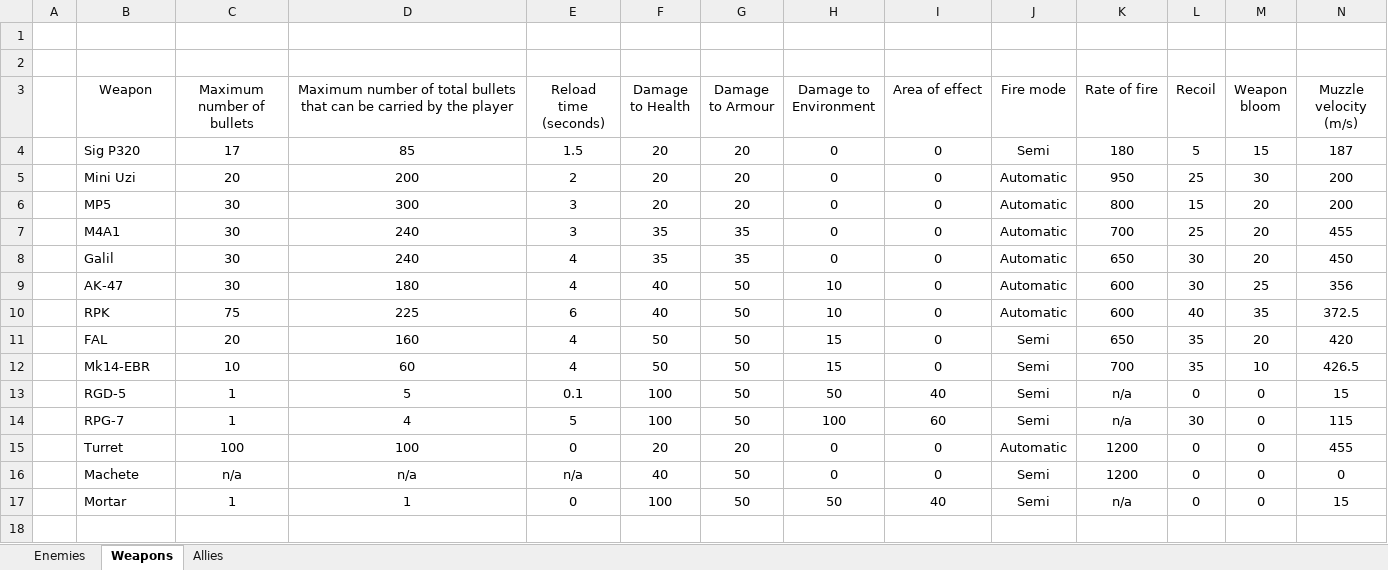
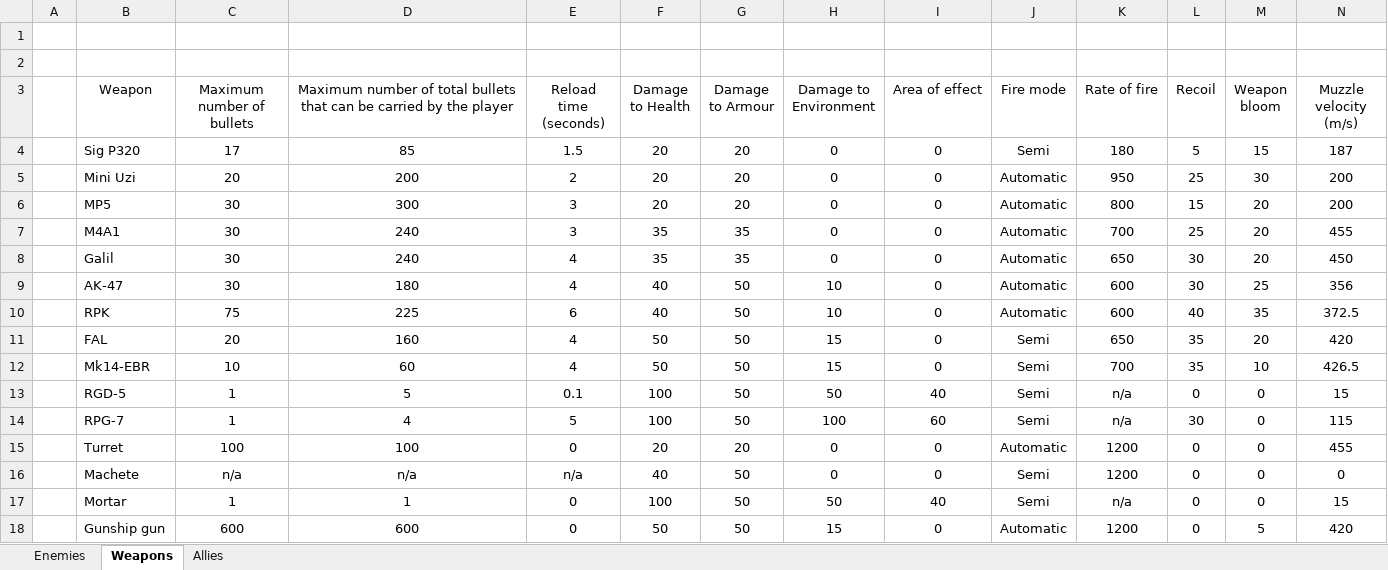
Before and after one commit to MP10894/Warehouse-7, an Excel workbook: data/Game Data.xlsx, sheet Weapons, drawn as a sheet; only a part is shown; values as stored, in another font and other column widths than the file's, no borders; rows hold the shown columns only; the diff names each change by its address in the sheet, - before the commit and + after, or states it on an @@ line.

```diff
--- a/data/Game Data.xlsx (sheet Weapons)
+++ b/data/Game Data.xlsx (sheet Weapons)
+row 18:  | Gunship gun | 600 | 600 | 0 | 50 | 50 | 15 | 0 | Automatic | 1200 | 0 | 5 | 420
```
Also changed, not shown: 16 other files.
